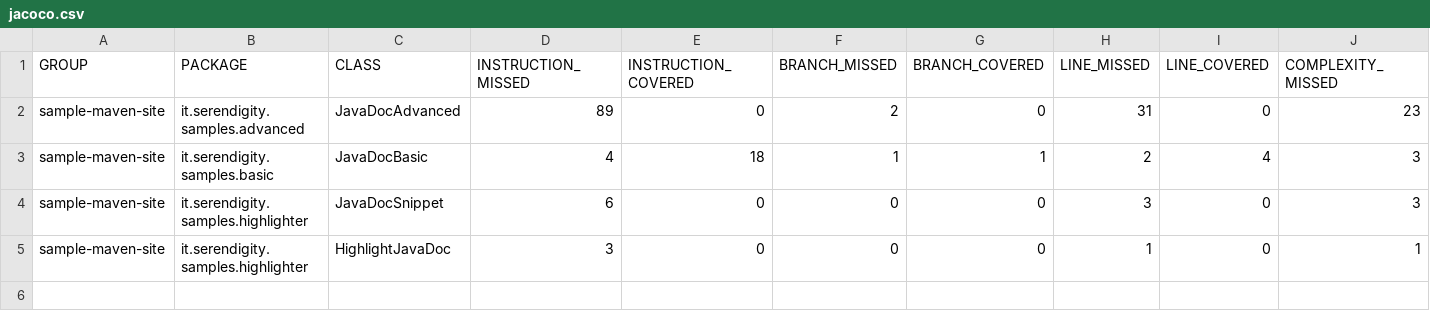
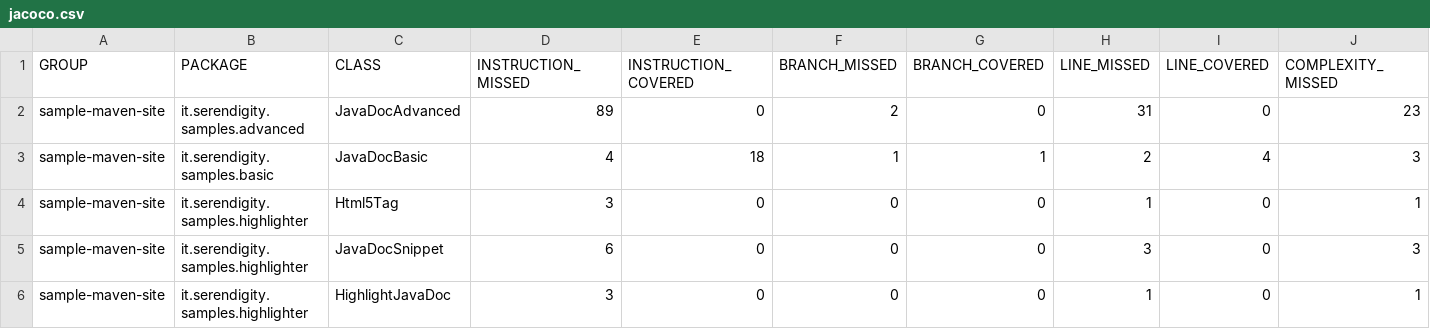
Before and after one commit to SerendipityOfficialDev/sample-maven-site-docs, a CSV file: jacoco/jacoco.csv, drawn as a sheet; only a part is shown; rows hold the shown columns only; the diff names each change by its address in the sheet, - before the commit and + after, or states it on an @@ line.

Commit message:
Site checkin for project sample-maven-site

```diff
--- a/jacoco/jacoco.csv
+++ b/jacoco/jacoco.csv
+row 4: sample-maven-site | it.serendigity.samples.highlighter | Html5Tag | 3 | 0 | 0 | 0 | 1 | 0 | 1
```
Also changed, not shown: 50 other files.
